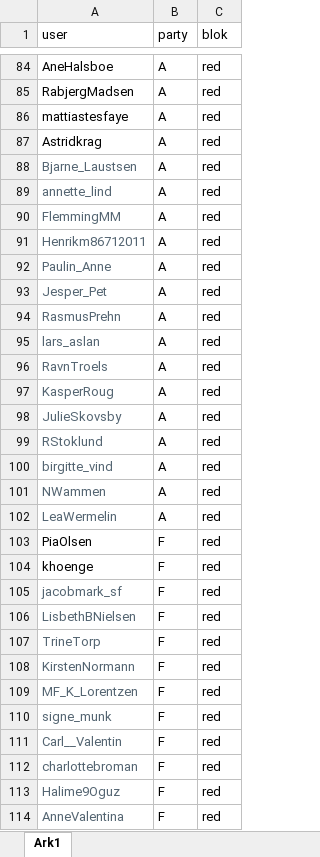
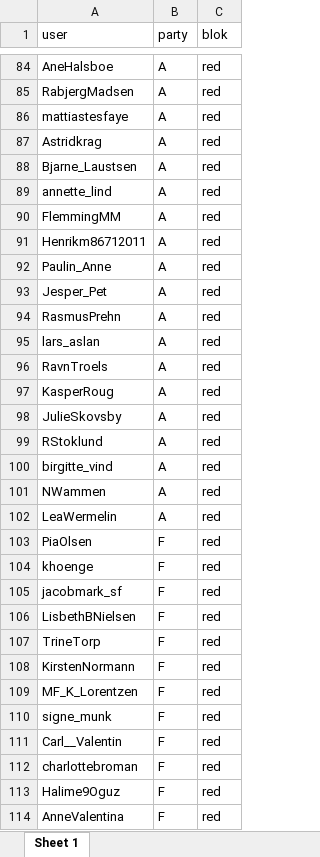
Before and after one commit to kasper2619/someR, an Excel workbook: data/folketinget.xlsx, sheet Sheet 1, drawn as a sheet; only a part is shown, gaps mark what is left out; values as stored, in another font and other column widths than the file's, no borders; the diff covers the shown part only; the diff names each change by its address in the sheet, - before the commit and + after, or states it on an @@ line.

```diff
--- a/data/folketinget.xlsx (sheet Sheet 1)
+++ b/data/folketinget.xlsx (sheet Sheet 1)
-sheet tab: Ark1
+sheet tab: Sheet 1
-A88:A102 text colour: #536471
+A88:A102 text colour: black
-A105:A114 text colour: #536471
+A105:A114 text colour: black
```
Also changed, not shown: 1 removed row and cell formats elsewhere in this sheet, 14 other files.
